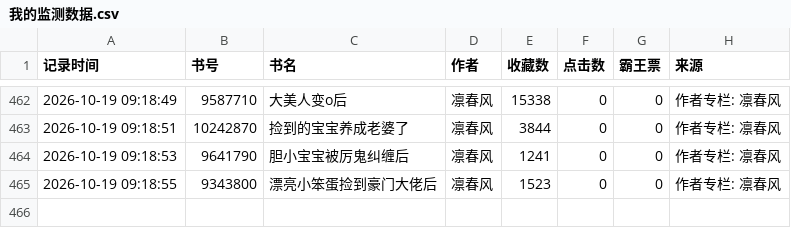
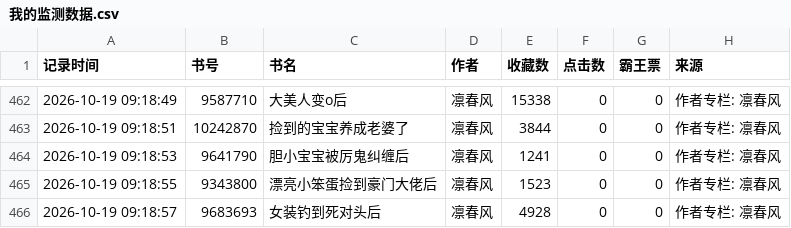
Before and after one commit to kkk123-cell/jjwxc-monitor, a CSV file: data/我的监测数据.csv, drawn as a sheet; only a part is shown, gaps mark what is left out; the diff names each change by its address in the sheet, - before the commit and + after, or states it on an @@ line.

Commit message:
Auto update data

```diff
--- a/data/我的监测数据.csv
+++ b/data/我的监测数据.csv
+row 466: 2026-10-19 09:18:57 | 9683693 | 女装钓到死对头后 | 凛春风 | 4928 | 0 | 0 | 作者专栏: 凛春风
```
